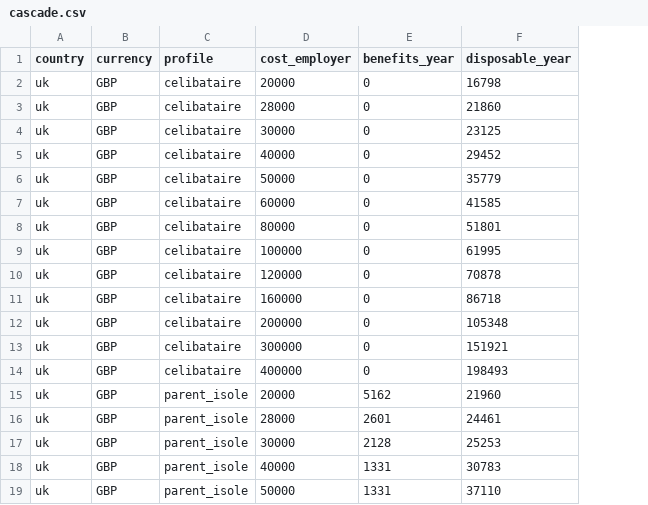
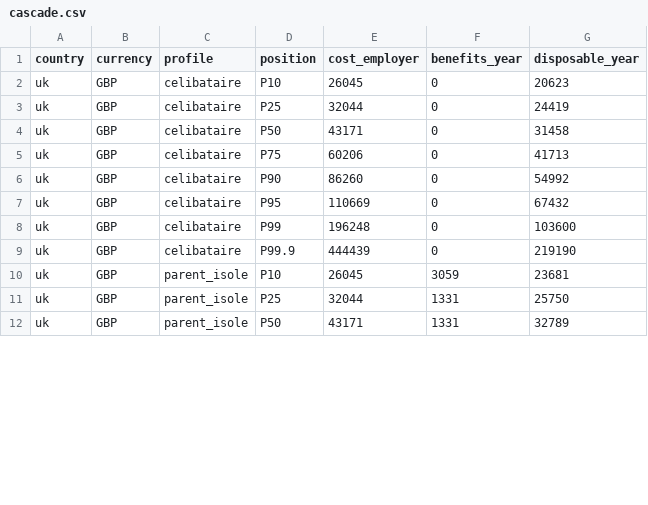
Before and after one commit to Geoffrey313/stay-or-leave, a CSV file: data/params/uk/cascade.csv, drawn as a sheet; only a part is shown; removed rows and columns are numbered as before the commit, all else as after; the diff covers the shown part only; the diff names each change by its address in the sheet, - before the commit and + after, or states it on an @@ line.

```diff
--- a/data/params/uk/cascade.csv
+++ b/data/params/uk/cascade.csv
+column D (position), rows 2-12: P10 | P25 | P50 | P75 | P90 | P95 | P99 | P99.9 | P10 | P25 | P50
-E2 (cost_employer): 20000
+E2 (cost_employer): 26045
-G2 (disposable_year): 16798
+G2 (disposable_year): 20623
-E3 (cost_employer): 28000
+E3 (cost_employer): 32044
-G3 (disposable_year): 21860
+G3 (disposable_year): 24419
-E4 (cost_employer): 30000
+E4 (cost_employer): 43171
-G4 (disposable_year): 23125
+G4 (disposable_year): 31458
-E5 (cost_employer): 40000
+E5 (cost_employer): 60206
-G5 (disposable_year): 29452
+G5 (disposable_year): 41713
-E6 (cost_employer): 50000
+E6 (cost_employer): 86260
-G6 (disposable_year): 35779
+G6 (disposable_year): 54992
-E7 (cost_employer): 60000
+E7 (cost_employer): 110669
-G7 (disposable_year): 41585
+G7 (disposable_year): 67432
-E8 (cost_employer): 80000
+E8 (cost_employer): 196248
-G8 (disposable_year): 51801
+G8 (disposable_year): 103600
-E9 (cost_employer): 100000
+E9 (cost_employer): 444439
-G9 (disposable_year): 61995
+G9 (disposable_year): 219190
-row 10: uk | GBP | celibataire | 120000 | 0 | 70878
-row 11: uk | GBP | celibataire | 160000 | 0 | 86718
-row 12: uk | GBP | celibataire | 200000 | 0 | 105348
-row 13: uk | GBP | celibataire | 300000 | 0 | 151921
-row 14: uk | GBP | celibataire | 400000 | 0 | 198493
-E10 (cost_employer): 20000
+E10 (cost_employer): 26045
-F10 (benefits_year): 5162
+F10 (benefits_year): 3059
-G10 (disposable_year): 21960
+G10 (disposable_year): 23681
-row 16: uk | GBP | parent_isole | 28000 | 2601 | 24461
-row 17: uk | GBP | parent_isole | 30000 | 2128 | 25253
-E11 (cost_employer): 40000
+E11 (cost_employer): 32044
-G11 (disposable_year): 30783
+G11 (disposable_year): 25750
-E12 (cost_employer): 50000
+E12 (cost_employer): 43171
-G12 (disposable_year): 37110
+G12 (disposable_year): 32789
```
Also changed, not shown: 8 removed rows and 29 edited cells elsewhere in this file, data/params/us/cascade.csv, 3 other files.
